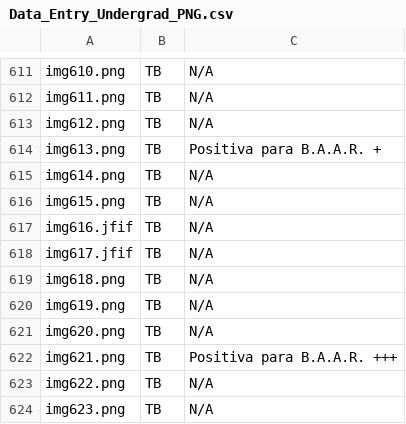
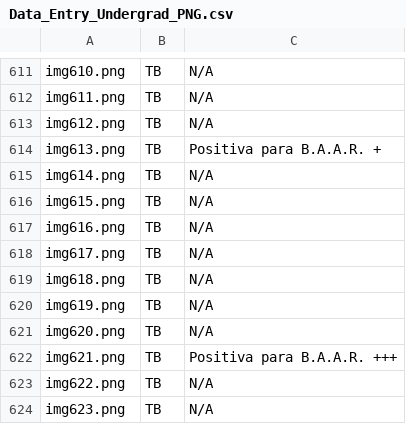
Before and after one commit to pas-enzo/iniciacao-cientifica, a CSV file: data/Data_Entry_Undergrad_PNG.csv, drawn as a sheet; only a part is shown, gaps mark what is left out.

```diff
--- a/data/Data_Entry_Undergrad_PNG.csv
+++ b/data/Data_Entry_Undergrad_PNG.csv
@@ -616,4 +616,4 @@ img614.png,TB,N/A
 img615.png,TB,N/A
-img616.jfif ,TB,N/A
-img617.jfif ,TB,N/A
+img616.png,TB,N/A
+img617.png,TB,N/A
 img618.png,TB,N/A
```
Also changed, not shown: 1 other file.
